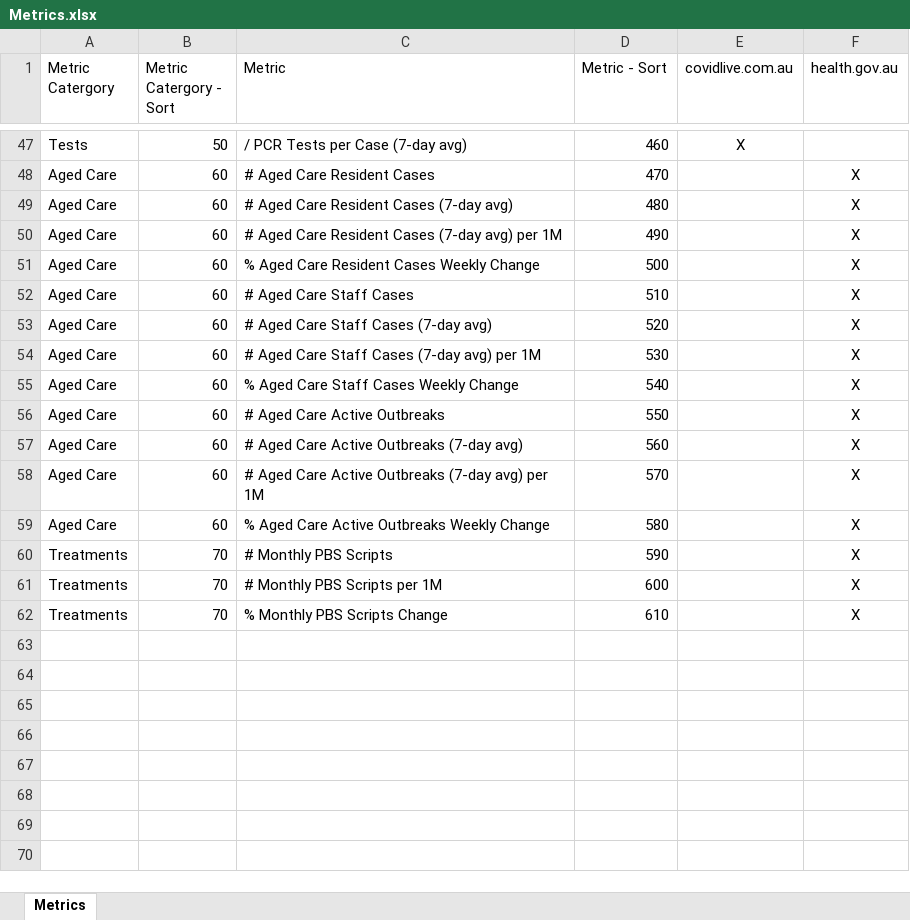
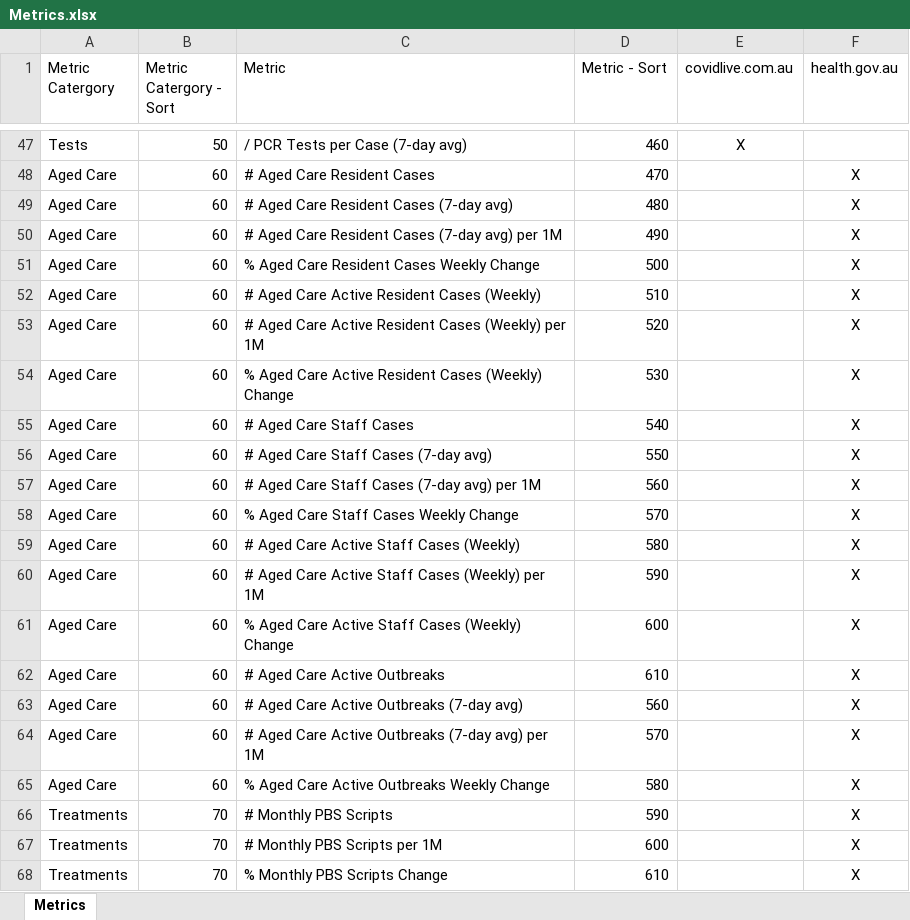
Before and after one commit to Mike-Honey/covid-19-au-vaccinations, an Excel workbook: Metrics.xlsx, sheet Metrics, drawn as a sheet; only a part is shown, gaps mark what is left out; values as stored, in another font and other column widths than the file's, no borders; table styles not drawn; addresses are those after the commit; the diff names each change by its address in the sheet, - before the commit and + after, or states it on an @@ line.

Commit message:
Add files via upload
Added Aged Care Active Resident/Staff Cases (Weekly)

```diff
--- a/Metrics.xlsx (sheet Metrics)
+++ b/Metrics.xlsx (sheet Metrics)
+row 52: Aged Care | 60 | # Aged Care Active Resident Cases (Weekly) | 510 |  | X
+row 53: Aged Care | 60 | # Aged Care Active Resident Cases (Weekly) per 1M | 520 |  | X
+row 54: Aged Care | 60 | % Aged Care Active Resident Cases (Weekly) Change | 530 |  | X
-D55 (Metric - Sort): 510
+D55 (Metric - Sort): 540
-D56 (Metric - Sort): 520
+D56 (Metric - Sort): 550
-D57 (Metric - Sort): 530
+D57 (Metric - Sort): 560
-D58 (Metric - Sort): 540
+D58 (Metric - Sort): 570
+row 59: Aged Care | 60 | # Aged Care Active Staff Cases (Weekly) | 580 |  | X
+row 60: Aged Care | 60 | # Aged Care Active Staff Cases (Weekly) per 1M | 590 |  | X
+row 61: Aged Care | 60 | % Aged Care Active Staff Cases (Weekly) Change | 600 |  | X
-D62 (Metric - Sort): 550
+D62 (Metric - Sort): 610
```
